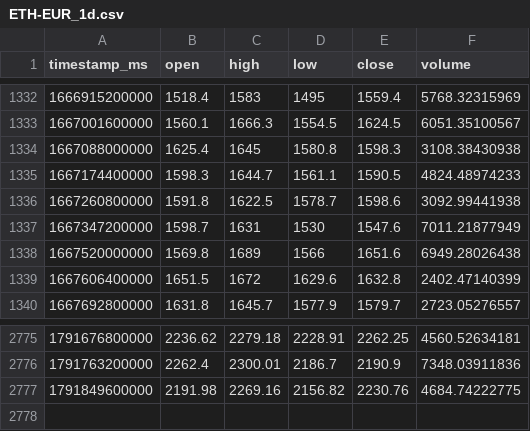
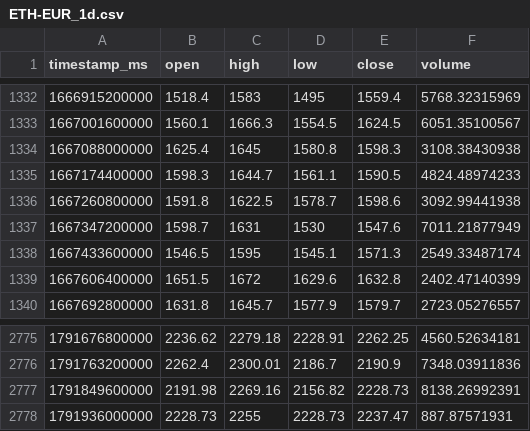
Before and after one commit to joejoe2024/trading-data, a CSV file: data/ETH-EUR_1d.csv, drawn as a sheet; only a part is shown, gaps mark what is left out.

```diff
--- a/data/ETH-EUR_1d.csv
+++ b/data/ETH-EUR_1d.csv
@@ -1337,3 +1337,3 @@ timestamp_ms,open,high,low,close,volume
 1667347200000,1598.7,1631,1530,1547.6,7011.21877949
-1667520000000,1569.8,1689,1566,1651.6,6949.28026438
+1667433600000,1546.5,1595,1545.1,1571.3,2549.33487174
 1667606400000,1651.5,1672,1629.6,1632.8,2402.47140399
@@ -2776,2 +2776,3 @@ timestamp_ms,open,high,low,close,volume
 1791763200000,2262.4,2300.01,2186.7,2190.9,7348.03911836
-1791849600000,2191.98,2269.16,2156.82,2230.76,4684.74222775
+1791849600000,2191.98,2269.16,2156.82,2228.73,8138.26992391
+1791936000000,2228.73,2255,2228.73,2237.47,887.87571931
```
Also changed, not shown: data/BTC-EUR_1d.csv, data/BTC-EUR_4h.csv, 5 other files.
